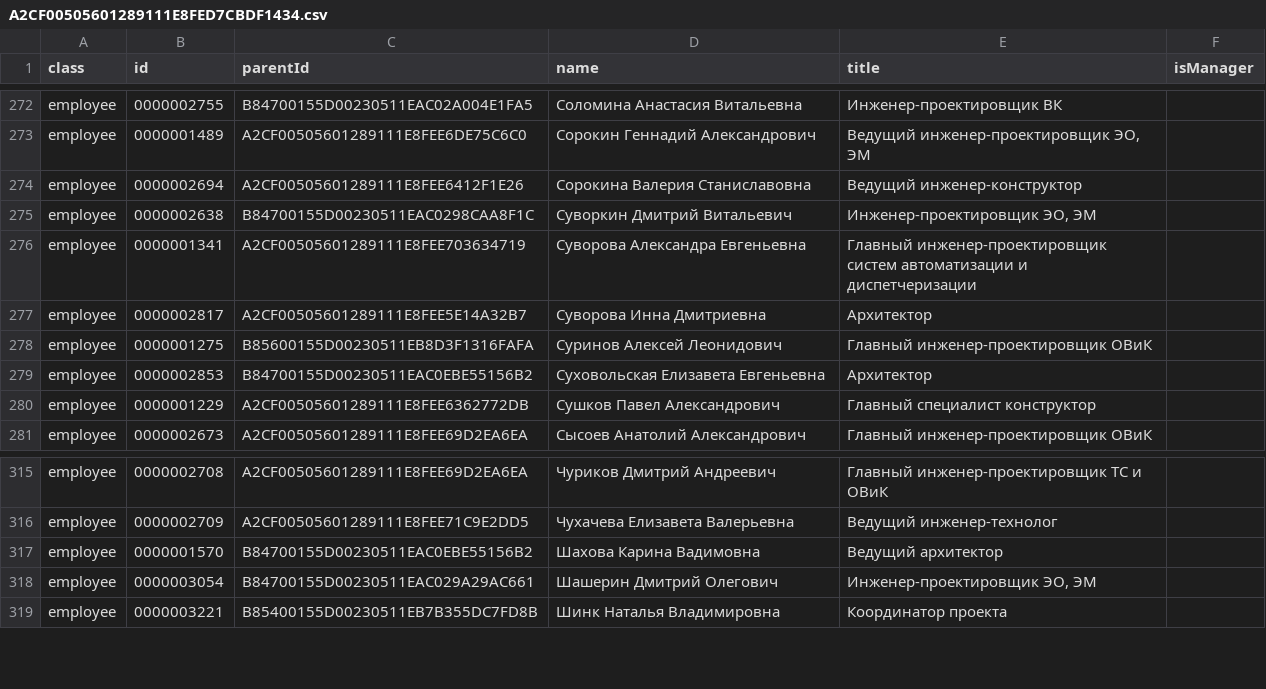
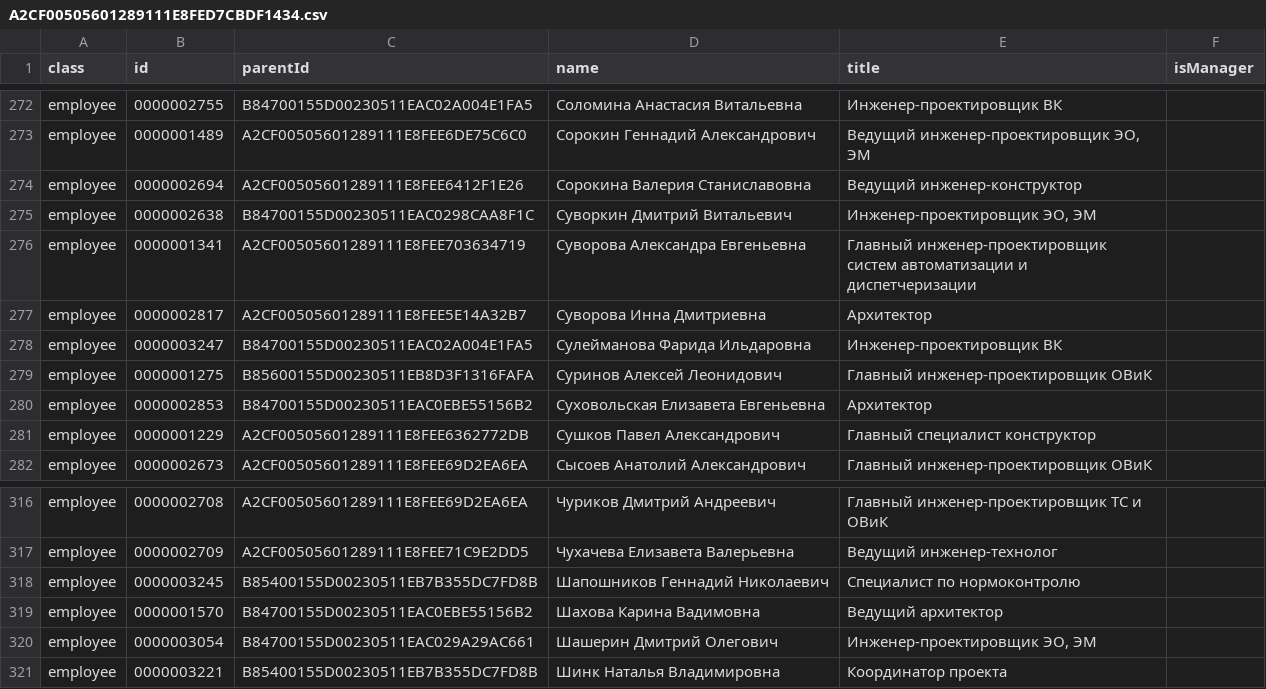
Before and after one commit to DmitryAkimov/spgr-d3-org-chart, a CSV file: data/A2CF00505601289111E8FED7CBDF1434.csv, drawn as a sheet; only a part is shown, gaps mark what is left out.

```diff
--- a/data/A2CF00505601289111E8FED7CBDF1434.csv
+++ b/data/A2CF00505601289111E8FED7CBDF1434.csv
@@ -277,2 +277,3 @@
 "employee","0000002817","A2CF00505601289111E8FEE5E14A32B7","Суворова Инна Дмитриевна","Архитектор",""
+"employee","0000003247","B84700155D00230511EAC02A004E1FA5","Сулейманова Фарида Ильдаровна","Инженер-проектировщик ВК",""
 "employee","0000001275","B85600155D00230511EB8D3F1316FAFA","Суринов Алексей Леонидович","Главный инженер-проектировщик ОВиК",""
@@ -316,2 +317,3 @@
 "employee","0000002709","A2CF00505601289111E8FEE71C9E2DD5","Чухачева Елизавета Валерьевна","Ведущий инженер-технолог",""
+"employee","0000003245","B85400155D00230511EB7B355DC7FD8B","Шапошников Геннадий Николаевич","Специалист по нормоконтролю",""
 "employee","0000001570","B84700155D00230511EAC0EBE55156B2","Шахова Карина Вадимовна","Ведущий архитектор",""
```
Also changed, not shown: data/A2CF00505601289111E8FEE7C4179A88.csv, data/A2CF00505601289111E8FEE7F474E115.csv, 9 other files.
